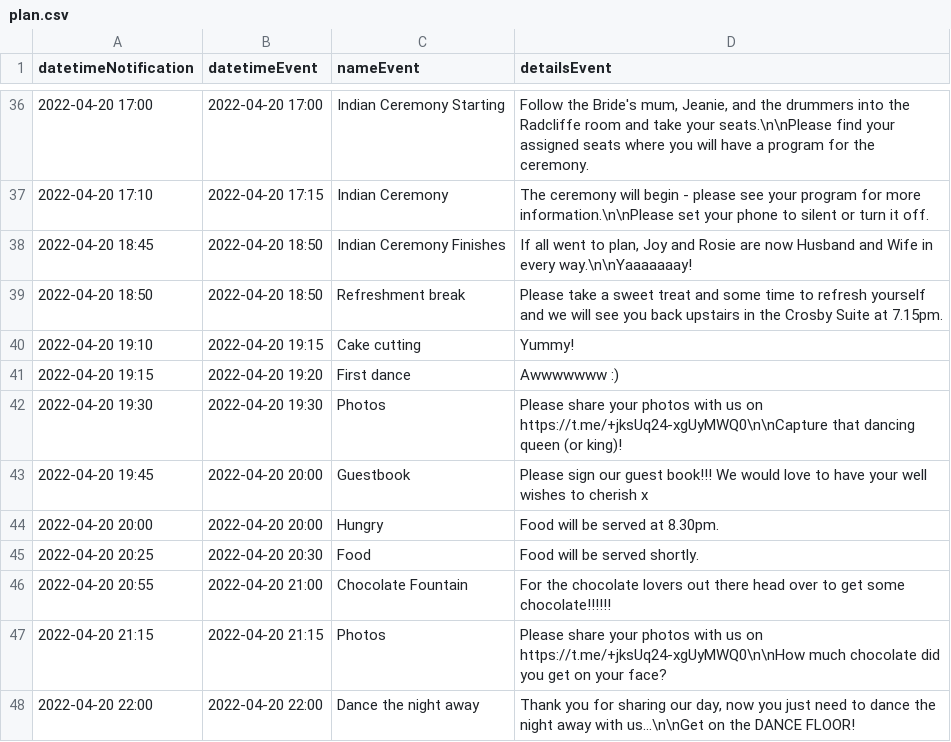
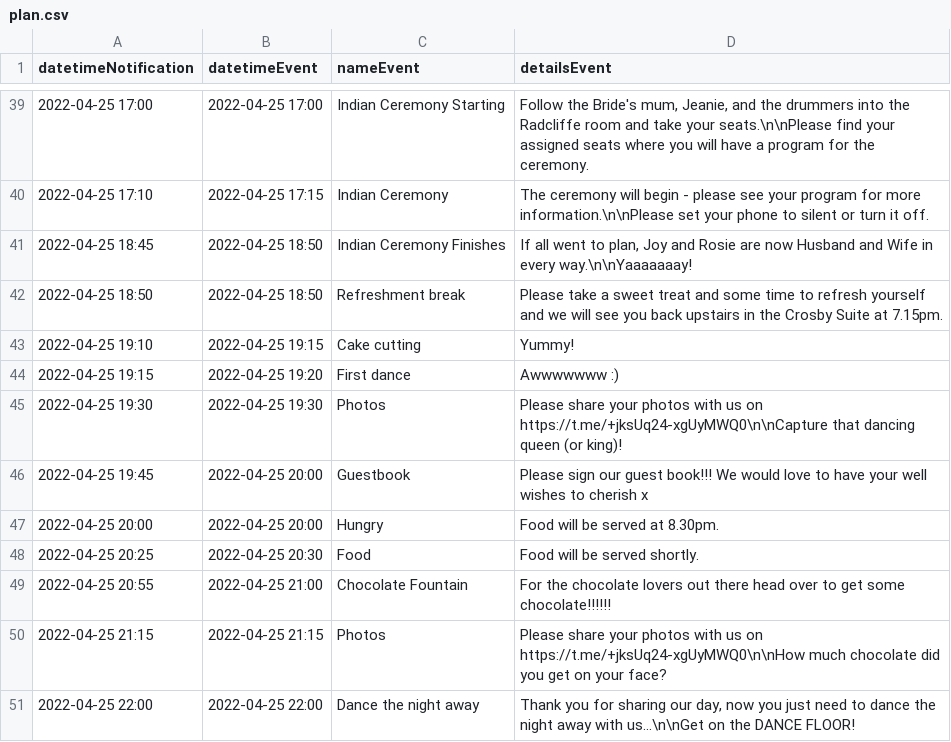
Before and after one commit to joy-rosie/wedbot, a CSV file: plan.csv, drawn as a sheet; only a part is shown, gaps mark what is left out; the diff covers the shown part only.

```diff
--- a/plan.csv
+++ b/plan.csv
@@ -36,13 +39,13 @@
-2022-04-20 17:00|2022-04-20 17:00|Indian Ceremony Starting|Follow the Bride's mum, Jeanie, and the drummers into the Radcliffe room and take your seats.\n\nPlease find your assigned seats where you will have a program for the ceremony.
-2022-04-20 17:10|2022-04-20 17:15|Indian Ceremony|The ceremony will begin - please see your program for more information.\n\nPlease set your phone to silent or turn it off.
-2022-04-20 18:45|2022-04-20 18:50|Indian Ceremony Finishes|If all went to plan, Joy and Rosie are now Husband and Wife in every way.\n\nYaaaaaaay!
-2022-04-20 18:50|2022-04-20 18:50|Refreshment break|Please take a sweet treat and some time to refresh yourself and we will see you back upstairs in the Crosby Suite at 7.15pm.
-2022-04-20 19:10|2022-04-20 19:15|Cake cutting|Yummy!
-2022-04-20 19:15|2022-04-20 19:20|First dance|Awwwwwww :)
-2022-04-20 19:30|2022-04-20 19:30|Photos|Please share your photos with us on https://t.me/+jksUq24-xgUyMWQ0\n\nCapture that dancing queen (or king)!
-2022-04-20 19:45|2022-04-20 20:00|Guestbook|Please sign our guest book!!! We would love to have your well wishes to cherish x
-2022-04-20 20:00|2022-04-20 20:00|Hungry|Food will be served at 8.30pm.
-2022-04-20 20:25|2022-04-20 20:30|Food|Food will be served shortly.
-2022-04-20 20:55|2022-04-20 21:00|Chocolate Fountain|For the chocolate lovers out there head over to get some chocolate!!!!!!
-2022-04-20 21:15|2022-04-20 21:15|Photos|Please share your photos with us on https://t.me/+jksUq24-xgUyMWQ0\n\nHow much chocolate did you get on your face?
-2022-04-20 22:00|2022-04-20 22:00|Dance the night away|Thank you for sharing our day, now you just need to dance the night away with us…\n\nGet on the DANCE FLOOR!
+2022-04-25 17:00|2022-04-25 17:00|Indian Ceremony Starting|Follow the Bride's mum, Jeanie, and the drummers into the Radcliffe room and take your seats.\n\nPlease find your assigned seats where you will have a program for the ceremony.
+2022-04-25 17:10|2022-04-25 17:15|Indian Ceremony|The ceremony will begin - please see your program for more information.\n\nPlease set your phone to silent or turn it off.
+2022-04-25 18:45|2022-04-25 18:50|Indian Ceremony Finishes|If all went to plan, Joy and Rosie are now Husband and Wife in every way.\n\nYaaaaaaay!
+2022-04-25 18:50|2022-04-25 18:50|Refreshment break|Please take a sweet treat and some time to refresh yourself and we will see you back upstairs in the Crosby Suite at 7.15pm.
+2022-04-25 19:10|2022-04-25 19:15|Cake cutting|Yummy!
+2022-04-25 19:15|2022-04-25 19:20|First dance|Awwwwwww :)
+2022-04-25 19:30|2022-04-25 19:30|Photos|Please share your photos with us on https://t.me/+jksUq24-xgUyMWQ0\n\nCapture that dancing queen (or king)!
+2022-04-25 19:45|2022-04-25 20:00|Guestbook|Please sign our guest book!!! We would love to have your well wishes to cherish x
+2022-04-25 20:00|2022-04-25 20:00|Hungry|Food will be served at 8.30pm.
+2022-04-25 20:25|2022-04-25 20:30|Food|Food will be served shortly.
+2022-04-25 20:55|2022-04-25 21:00|Chocolate Fountain|For the chocolate lovers out there head over to get some chocolate!!!!!!
+2022-04-25 21:15|2022-04-25 21:15|Photos|Please share your photos with us on https://t.me/+jksUq24-xgUyMWQ0\n\nHow much chocolate did you get on your face?
+2022-04-25 22:00|2022-04-25 22:00|Dance the night away|Thank you for sharing our day, now you just need to dance the night away with us…\n\nGet on the DANCE FLOOR!
```
Also changed, not shown: 3 added rows and 66 edited cells elsewhere in this file.
